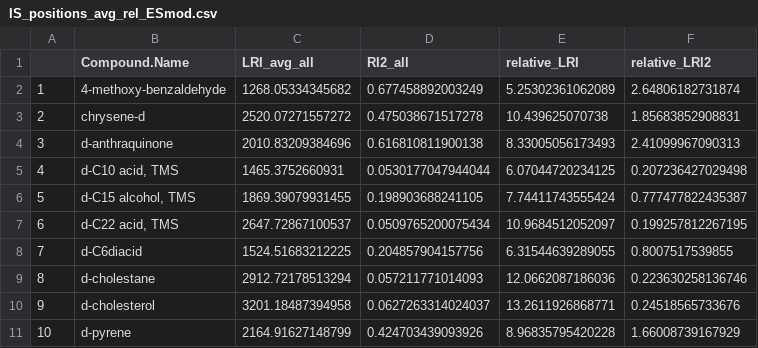
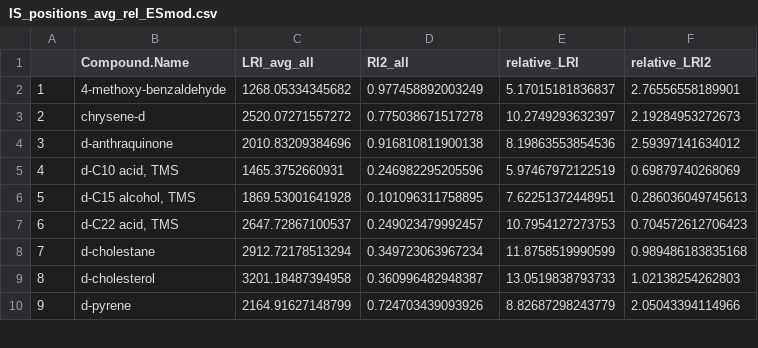
Before and after one commit to ebarnesey/GCxGC_Calibration, a CSV file: Files/Write/IS_positions_avg_rel_ESmod.csv, drawn as a sheet; only a part is shown; removed rows and columns are numbered as before the commit, all else as after; the diff covers the shown part only; the diff names each change by its address in the sheet, - before the commit and + after, or states it on an @@ line.

```diff
--- a/Files/Write/IS_positions_avg_rel_ESmod.csv
+++ b/Files/Write/IS_positions_avg_rel_ESmod.csv
-D2 (RI2_all): 0.677458892003249
+D2 (RI2_all): 0.977458892003249
-E2 (relative_LRI): 5.25302361062089
+E2 (relative_LRI): 5.17015181836837
-F2 (relative_LRI2): 2.64806182731874
+F2 (relative_LRI2): 2.76556558189901
-D3 (RI2_all): 0.475038671517278
+D3 (RI2_all): 0.775038671517278
-E3 (relative_LRI): 10.439625070738
+E3 (relative_LRI): 10.2749293632397
-F3 (relative_LRI2): 1.85683852908831
+F3 (relative_LRI2): 2.19284953272673
-D4 (RI2_all): 0.616810811900138
+D4 (RI2_all): 0.916810811900138
-E4 (relative_LRI): 8.33005056173493
+E4 (relative_LRI): 8.19863553854536
-F4 (relative_LRI2): 2.41099967090313
+F4 (relative_LRI2): 2.59397141634012
-D5 (RI2_all): 0.0530177047944044
+D5 (RI2_all): 0.246982295205596
-E5 (relative_LRI): 6.07044720234125
+E5 (relative_LRI): 5.97467972122519
-F5 (relative_LRI2): 0.207236427029498
+F5 (relative_LRI2): 0.69879740268069
-C6 (LRI_avg_all): 1869.39079931455
+C6 (LRI_avg_all): 1869.53001641928
-D6 (RI2_all): 0.198903688241105
+D6 (RI2_all): 0.101096311758895
-E6 (relative_LRI): 7.74411743555424
+E6 (relative_LRI): 7.62251372448951
-F6 (relative_LRI2): 0.777477822435387
+F6 (relative_LRI2): 0.286036049745613
-D7 (RI2_all): 0.0509765200075434
+D7 (RI2_all): 0.249023479992457
-E7 (relative_LRI): 10.9684512052097
+E7 (relative_LRI): 10.7954127273753
-F7 (relative_LRI2): 0.199257812267195
+F7 (relative_LRI2): 0.704572612706423
-row 8: 7 | d-C6diacid | 1524.51683212225 | 0.204857904157756 | 6.31544639289055 | 0.8007517539855
@@ column A renumbered from row 8 down @@
-D8 (RI2_all): 0.057211771014093
+D8 (RI2_all): 0.349723063967234
-E8 (relative_LRI): 12.0662087186036
+E8 (relative_LRI): 11.8758519990599
-F8 (relative_LRI2): 0.223630258136746
+F8 (relative_LRI2): 0.989486183835168
-D9 (RI2_all): 0.0627263314024037
+D9 (RI2_all): 0.360996482948387
-E9 (relative_LRI): 13.2611926868771
+E9 (relative_LRI): 13.0519838793733
-F9 (relative_LRI2): 0.24518565733676
+F9 (relative_LRI2): 1.02138254262803
-D10 (RI2_all): 0.424703439093926
+D10 (RI2_all): 0.724703439093926
-E10 (relative_LRI): 8.96835795420228
+E10 (relative_LRI): 8.82687298243779
-F10 (relative_LRI2): 1.66008739167929
+F10 (relative_LRI2): 2.05043394114966
```
Also changed, not shown: 46 edited cells elsewhere in this file, Files/Cal_pts_to_remove_ss_EBF.csv, Files/IS_positions_ESmod.csv, 9 other files.
